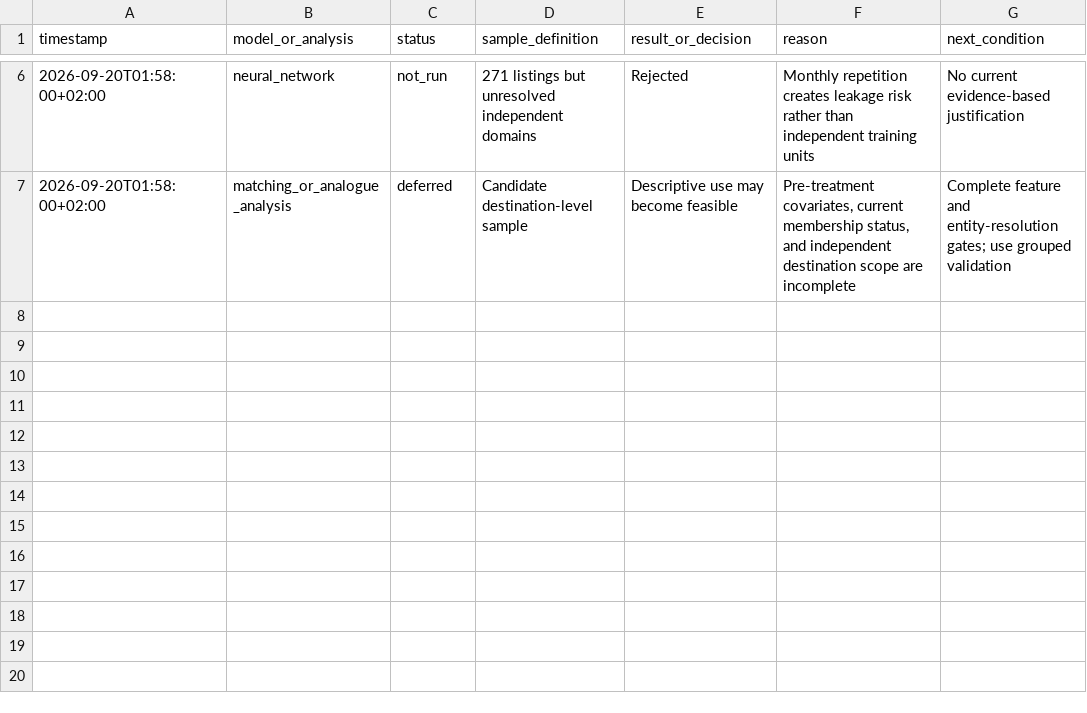
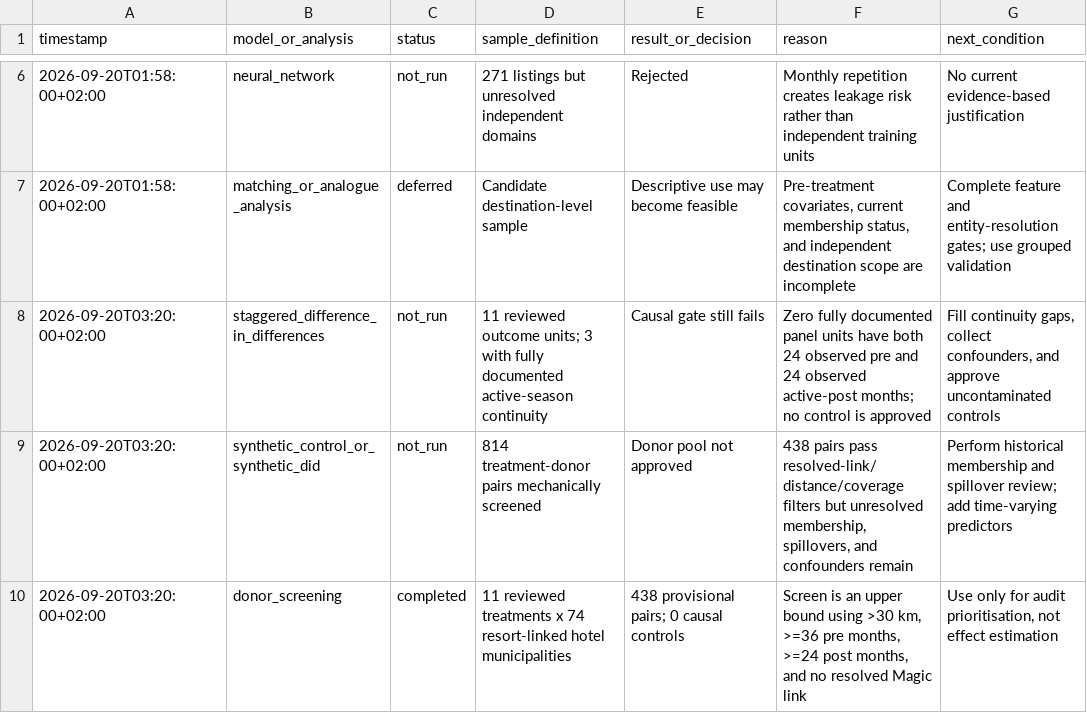
Before and after one commit to Chocaklick/Master-thesis-Magic-pass, a CSV file: reports/model_experiment_log.csv, drawn as a sheet; only a part is shown, gaps mark what is left out.

Commit message:
feat: review treatment units and control feasibility

```diff
--- a/reports/model_experiment_log.csv
+++ b/reports/model_experiment_log.csv
@@ -7 +7,4 @@ timestamp,model_or_analysis,status,sample_definition,result_or_decision,reason,n
 2026-09-20T01:58:00+02:00,matching_or_analogue_analysis,deferred,"Candidate destination-level sample","Descriptive use may become feasible","Pre-treatment covariates, current membership status, and independent destination scope are incomplete","Complete feature and entity-resolution gates; use grouped validation"
+2026-09-20T03:20:00+02:00,staggered_difference_in_differences,not_run,"11 reviewed outcome units; 3 with fully documented active-season continuity","Causal gate still fails","Zero fully documented panel units have both 24 observed pre and 24 observed active-post months; no control is approved","Fill continuity gaps, collect confounders, and approve uncontaminated controls"
+2026-09-20T03:20:00+02:00,synthetic_control_or_synthetic_did,not_run,"814 treatment-donor pairs mechanically screened","Donor pool not approved","438 pairs pass resolved-link/distance/coverage filters but unresolved membership, spillovers, and confounders remain","Perform historical membership and spillover review; add time-varying predictors"
+2026-09-20T03:20:00+02:00,donor_screening,completed,"11 reviewed treatments x 74 resort-linked hotel municipalities","438 provisional pairs; 0 causal controls","Screen is an upper bound using >30 km, >=36 pre months, >=24 post months, and no resolved Magic link","Use only for audit prioritisation, not effect estimation"
```
Also changed, not shown: reports/feasibility_counts.csv, 35 other files.
